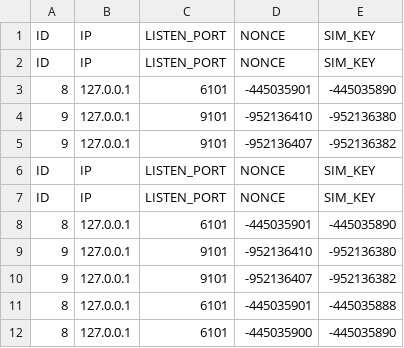
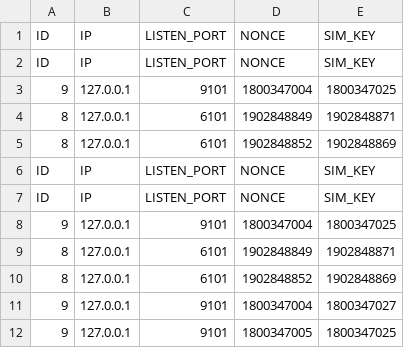
Before and after one commit to MrCorvi/Secure4, a CSV file: loggedUser.csv, drawn as a sheet.

```diff
--- a/loggedUser.csv
+++ b/loggedUser.csv
@@ -2,11 +2,11 @@ ID,IP,LISTEN_PORT,NONCE,SIM_KEY
 ID,IP,LISTEN_PORT,NONCE,SIM_KEY
-8,127.0.0.1,6101,-445035901,-445035890
-9,127.0.0.1,9101,-952136410,-952136380
-9,127.0.0.1,9101,-952136407,-952136382
+9,127.0.0.1,9101,1800347004,1800347025
+8,127.0.0.1,6101,1902848849,1902848871
+8,127.0.0.1,6101,1902848852,1902848869
 ID,IP,LISTEN_PORT,NONCE,SIM_KEY
 ID,IP,LISTEN_PORT,NONCE,SIM_KEY
-8,127.0.0.1,6101,-445035901,-445035890
-9,127.0.0.1,9101,-952136410,-952136380
-9,127.0.0.1,9101,-952136407,-952136382
-8,127.0.0.1,6101,-445035901,-445035888
-8,127.0.0.1,6101,-445035900,-445035890
+9,127.0.0.1,9101,1800347004,1800347025
+8,127.0.0.1,6101,1902848849,1902848871
+8,127.0.0.1,6101,1902848852,1902848869
+9,127.0.0.1,9101,1800347004,1800347027
+9,127.0.0.1,9101,1800347005,1800347025
```
Also changed, not shown: 10 other files.
